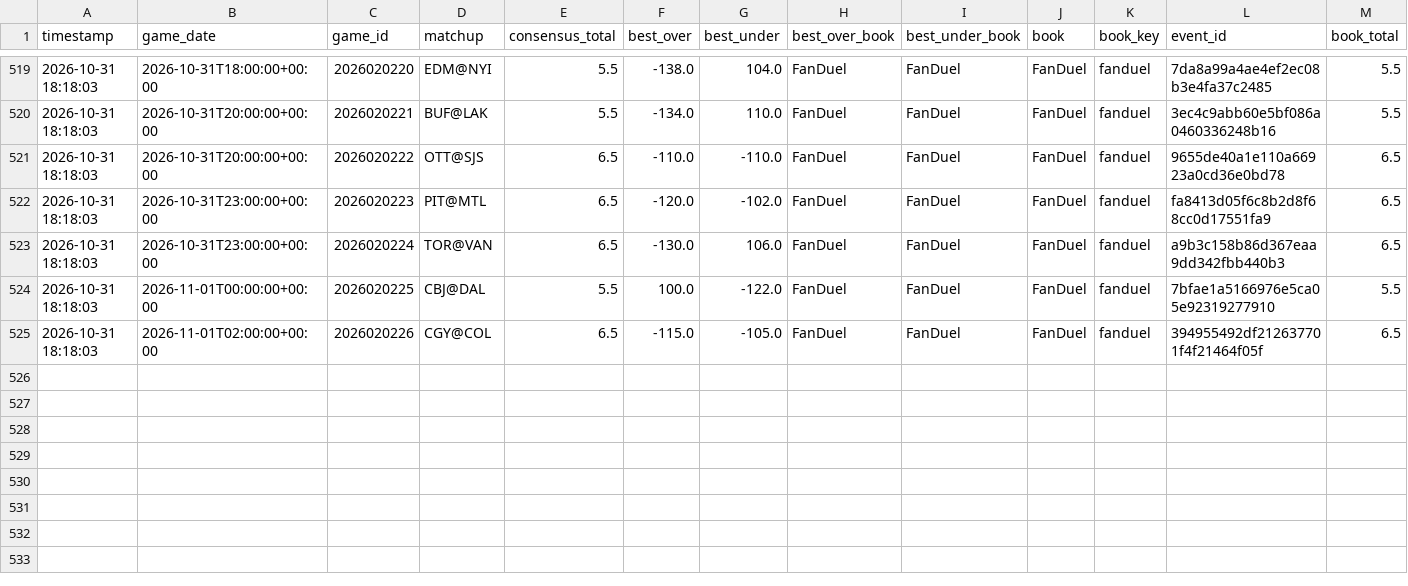
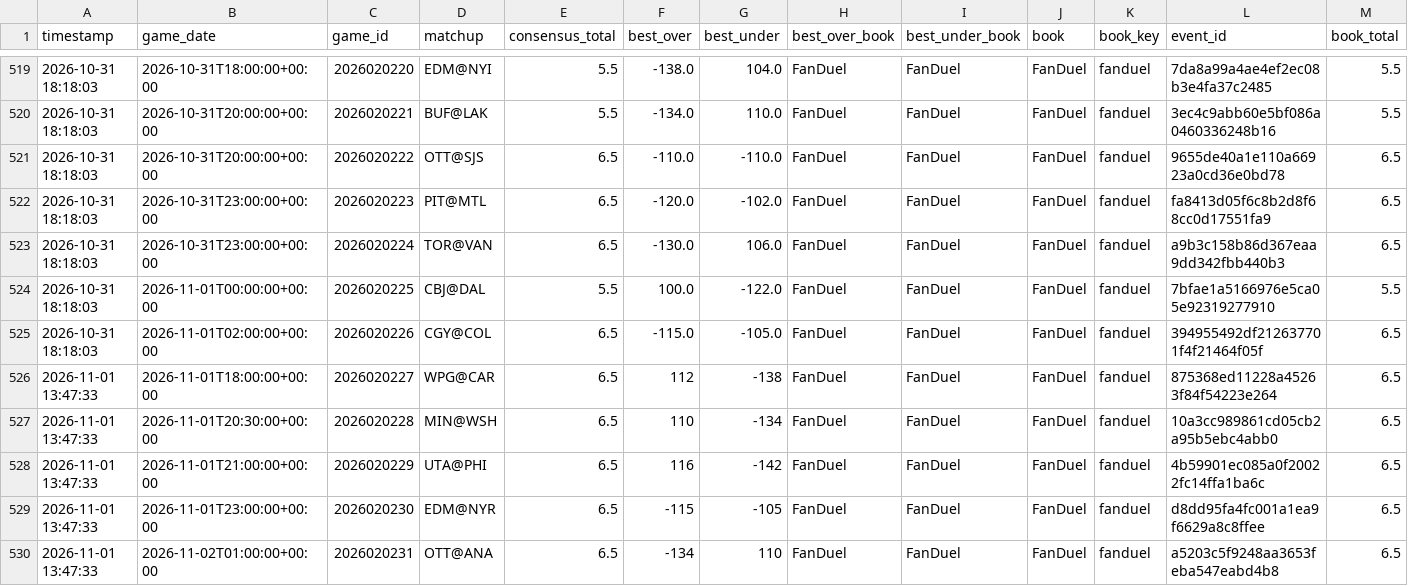
Before and after one commit to kirbypuckett031460-web/nhl, a CSV file: odds_history.csv, drawn as a sheet; only a part is shown, gaps mark what is left out; rows hold the shown columns only; the diff names each change by its address in the sheet, - before the commit and + after, or states it on an @@ line.

```diff
--- a/odds_history.csv
+++ b/odds_history.csv
+row 526: 2026-11-01 13:47:33 | 2026-11-01T18:00:00+00:00 | 2026020227 | WPG@CAR | 6.5 | 112 | -138 | FanDuel | FanDuel | FanDuel | fanduel | 875368ed11228a45263f84f54223e264 | 6.5
+row 527: 2026-11-01 13:47:33 | 2026-11-01T20:30:00+00:00 | 2026020228 | MIN@WSH | 6.5 | 110 | -134 | FanDuel | FanDuel | FanDuel | fanduel | 10a3cc989861cd05cb2a95b5ebc4abb0 | 6.5
+row 528: 2026-11-01 13:47:33 | 2026-11-01T21:00:00+00:00 | 2026020229 | UTA@PHI | 6.5 | 116 | -142 | FanDuel | FanDuel | FanDuel | fanduel | 4b59901ec085a0f20022fc14ffa1ba6c | 6.5
+row 529: 2026-11-01 13:47:33 | 2026-11-01T23:00:00+00:00 | 2026020230 | EDM@NYR | 6.5 | -115 | -105 | FanDuel | FanDuel | FanDuel | fanduel | d8dd95fa4fc001a1ea9f6629a8c8ffee | 6.5
+row 530: 2026-11-01 13:47:33 | 2026-11-02T01:00:00+00:00 | 2026020231 | OTT@ANA | 6.5 | -134 | 110 | FanDuel | FanDuel | FanDuel | fanduel | a5203c5f9248aa3653feba547eabd4b8 | 6.5
```
Also changed, not shown: bets_log.csv, 3 other files.
